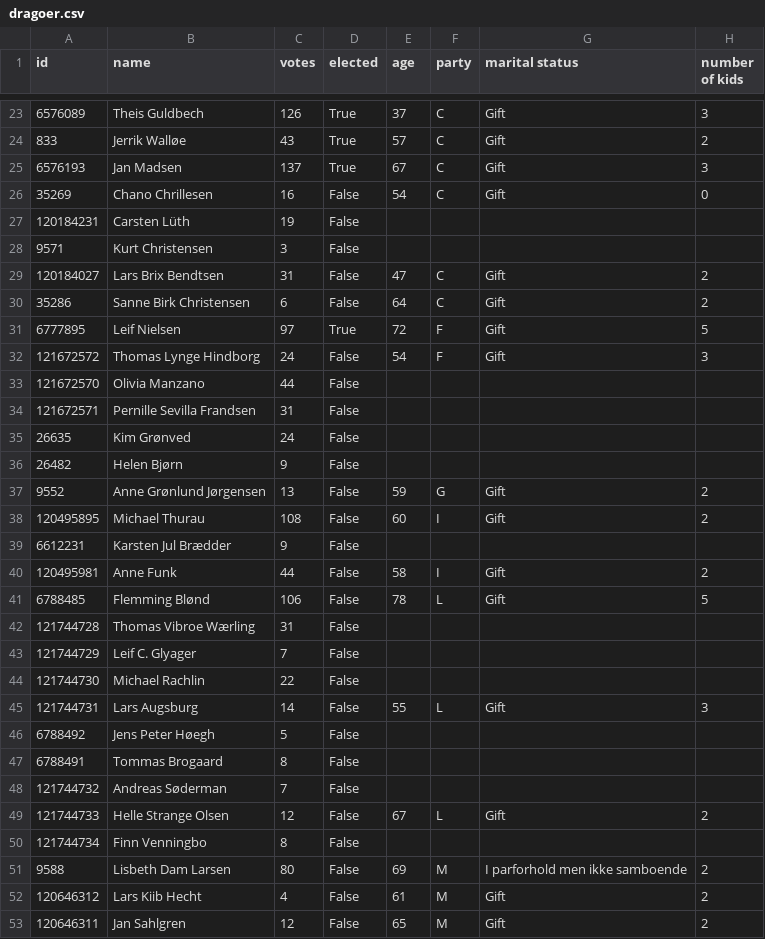
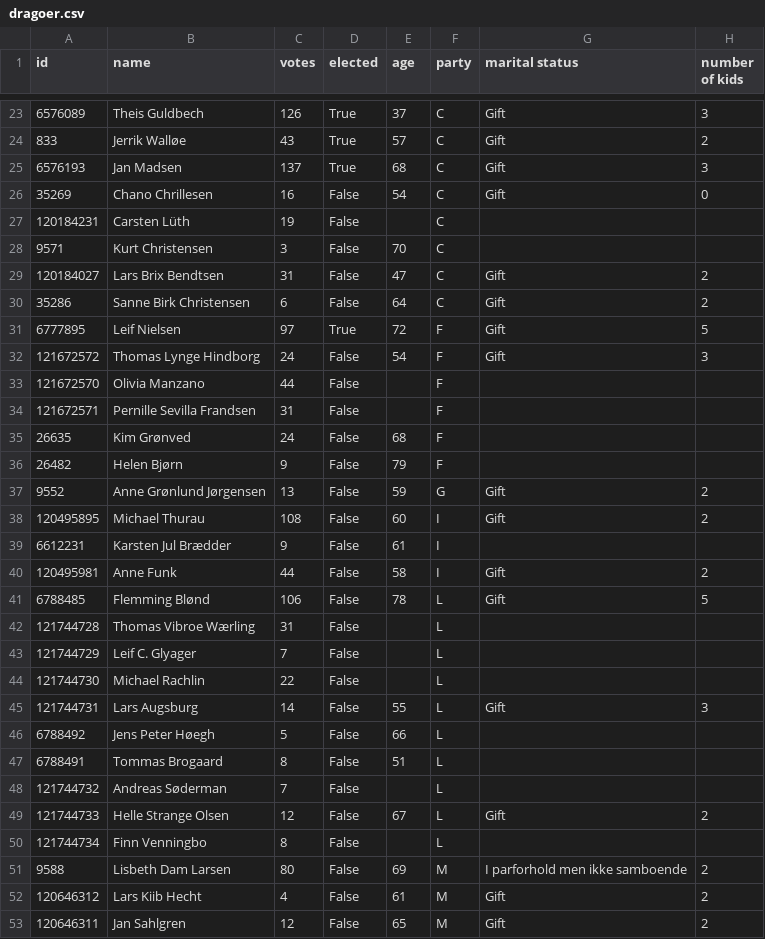
Before and after one commit to SamiaWahib/SIM-PUK, a CSV file: data/dragoer.csv, drawn as a sheet; only a part is shown, gaps mark what is left out; the diff covers the shown part only; the diff names each change by its address in the sheet, - before the commit and + after, or states it on an @@ line.

```diff
--- a/data/dragoer.csv
+++ b/data/dragoer.csv
-E25 (age): 67
+E25 (age): 68
-F27:F28 (party): (empty)
+F27:F28 (party): C
-E28 (age): (empty)
+E28 (age): 70
-F33:F36 (party): (empty)
+F33:F36 (party): F
-E35 (age): (empty)
+E35 (age): 68
-E36 (age): (empty)
+E36 (age): 79
-E39 (age): (empty)
+E39 (age): 61
-F39 (party): (empty)
+F39 (party): I
-F42:F44 (party): (empty)
+F42:F44 (party): L
-E46 (age): (empty)
+E46 (age): 66
-F46:F48 (party): (empty)
+F46:F48 (party): L
-E47 (age): (empty)
+E47 (age): 51
-F50 (party): (empty)
+F50 (party): L
```
Also changed, not shown: 24 edited cells elsewhere in this file, data/albertslund.csv, data/glostrup.csv, 12 other files.
